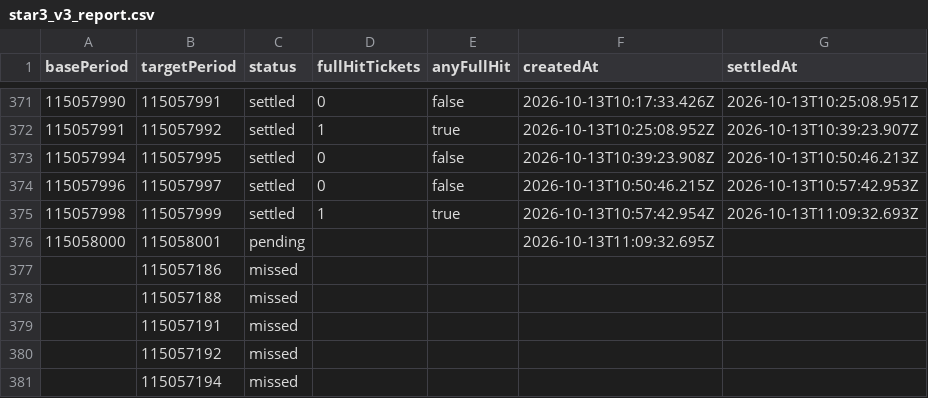
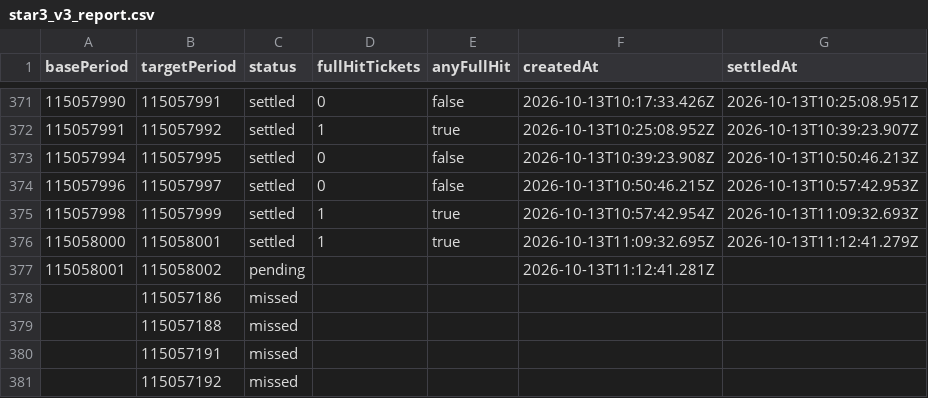
Before and after one commit to poiulkjmny0005-art/bingo-a-plus-signal, a CSV file: star3_v3_report.csv, drawn as a sheet; only a part is shown, gaps mark what is left out; the shorter side is filled out with more unchanged rows.

```diff
--- a/star3_v3_report.csv
+++ b/star3_v3_report.csv
@@ -375,3 +375,4 @@ basePeriod,targetPeriod,status,fullHitTickets,anyFullHit,createdAt,settledAt
 115057998,115057999,settled,1,true,2026-10-13T10:57:42.954Z,2026-10-13T11:09:32.693Z
-115058000,115058001,pending,,,2026-10-13T11:09:32.695Z,
+115058000,115058001,settled,1,true,2026-10-13T11:09:32.695Z,2026-10-13T11:12:41.279Z
+115058001,115058002,pending,,,2026-10-13T11:12:41.281Z,
 ,115057186,missed,,,,
```
Also changed, not shown: history.csv, 1 other file.
